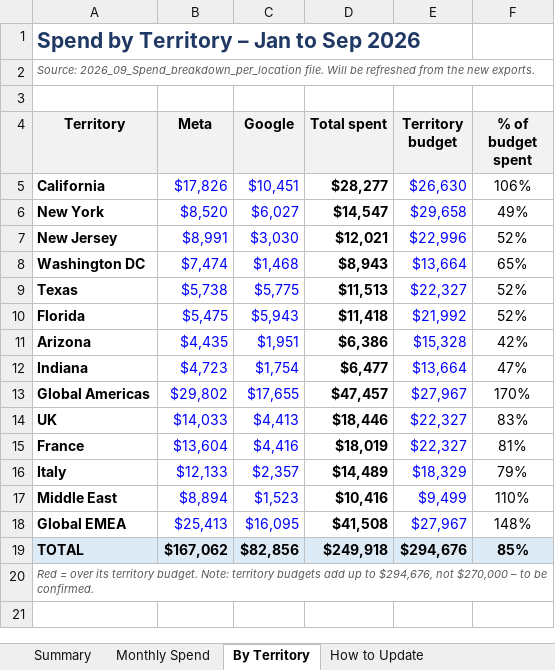
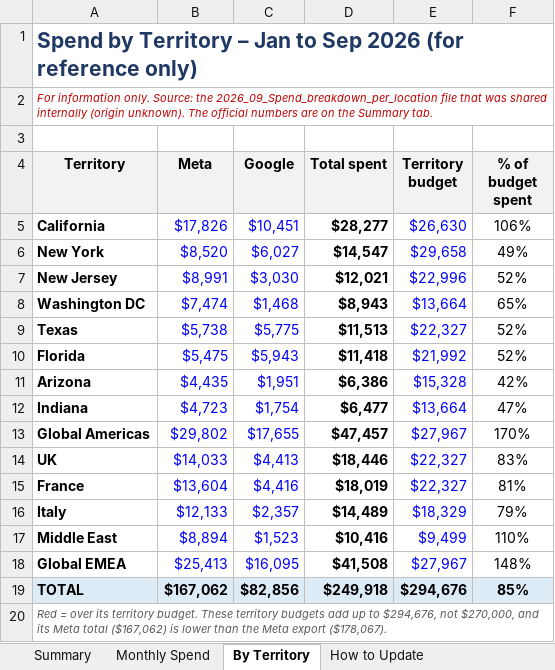
Before and after one commit to felipecardenassa-sudo/pnp, an Excel workbook: PNP_Paid_Ads_Spend_2026.xlsx, sheet By Territory, drawn as a sheet; values as stored, in another font and other column widths than the file's, no borders; conditional formats not drawn; the diff names each change by its address in the sheet, - before the commit and + after, or states it on an @@ line.

```diff
--- a/PNP_Paid_Ads_Spend_2026.xlsx (sheet By Territory)
+++ b/PNP_Paid_Ads_Spend_2026.xlsx (sheet By Territory)
-A1 (Territory): …Sep 2026
+A1 (Territory): …Sep 2026 (for reference only)
-A2 (Territory): Source: 2026_09_Spend_breakdown_per_location file. Will be refreshed from the new exports.
+A2 (Territory): For information only. Source: the 2026_09_Spend_breakdown_per_location file that was shared internally (origin unknown). The official numbers are on the Summary tab.
-A2 text colour: #595959
+A2 text colour: #C00000
-A20 (Territory): …territory budget. Note: territory budgets add up to $294,676, not $270,000 – to be confirmed.
+A20 (Territory): …territory budget. These territory budgets add up to $294,676, not $270,000, and its Meta total ($167,062) is lower than the Meta export ($178,067).
```
Also changed, not shown: sheet Summary, sheet Monthly Spend, sheet How to Update, formulas that keep their value.
